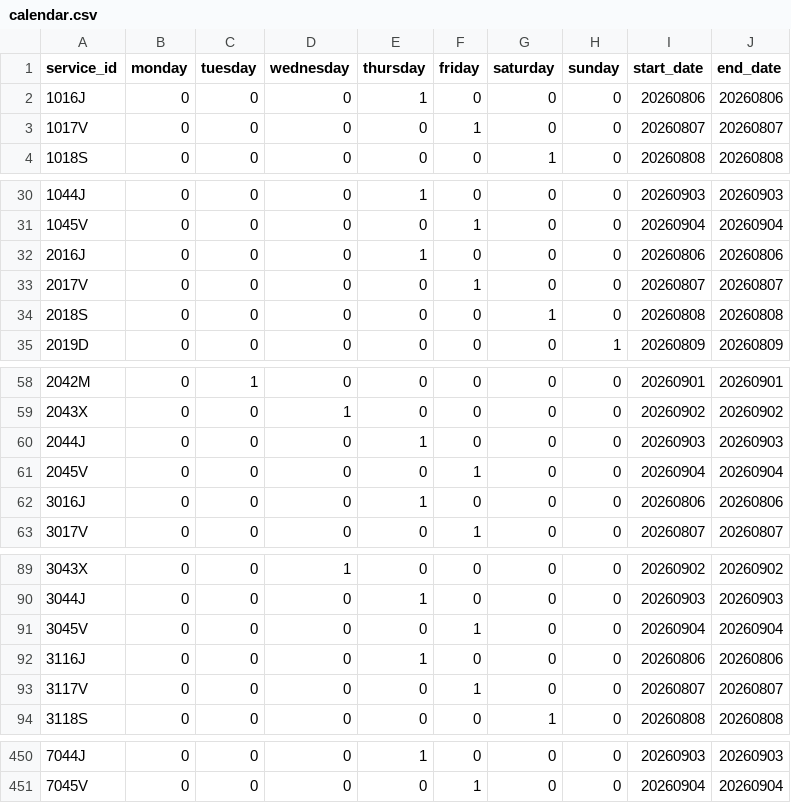
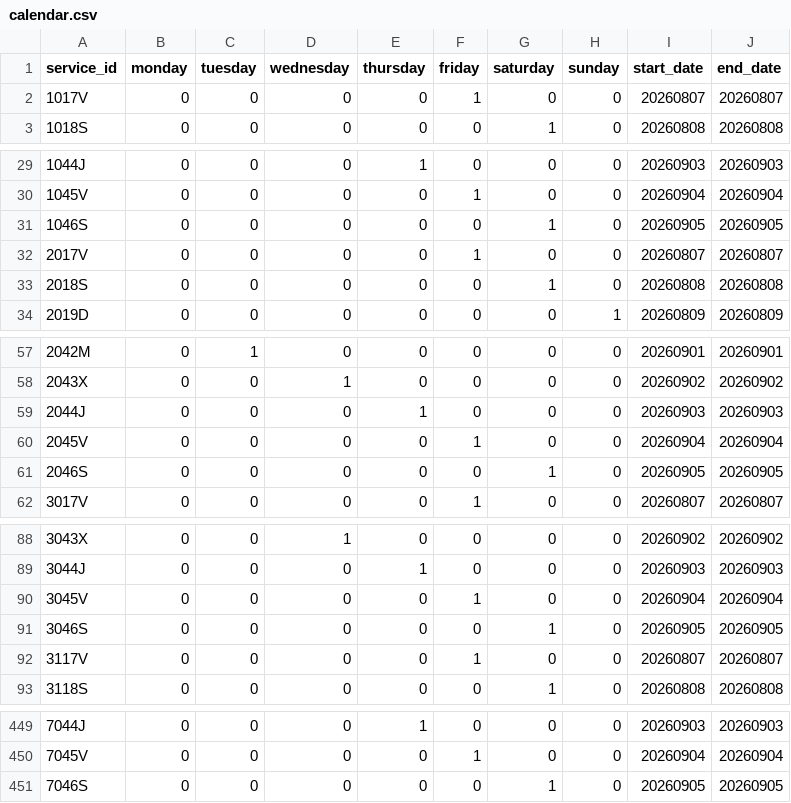
Before and after one commit to WireNext/cercaniasgtfs, a CSV file: data_csv/calendar.csv, drawn as a sheet; only a part is shown, gaps mark what is left out; the diff covers the shown part only.

```diff
--- a/data_csv/calendar.csv
+++ b/data_csv/calendar.csv
@@ -1,3 +1,2 @@
 service_id,monday,tuesday,wednesday,thursday,friday,saturday,sunday,start_date,end_date
-1016J,0,0,0,1,0,0,0,20260806,20260806
 1017V,0,0,0,0,1,0,0,20260807,20260807
@@ -31,3 +30,3 @@ service_id,monday,tuesday,wednesday,thursday,friday,saturday,sunday,start_date,e
 1045V,0,0,0,0,1,0,0,20260904,20260904
-2016J,0,0,0,1,0,0,0,20260806,20260806
+1046S,0,0,0,0,0,1,0,20260905,20260905
 2017V,0,0,0,0,1,0,0,20260807,20260807
@@ -61,3 +60,3 @@ service_id,monday,tuesday,wednesday,thursday,friday,saturday,sunday,start_date,e
 2045V,0,0,0,0,1,0,0,20260904,20260904
-3016J,0,0,0,1,0,0,0,20260806,20260806
+2046S,0,0,0,0,0,1,0,20260905,20260905
 3017V,0,0,0,0,1,0,0,20260807,20260807
@@ -91,3 +90,3 @@ service_id,monday,tuesday,wednesday,thursday,friday,saturday,sunday,start_date,e
 3045V,0,0,0,0,1,0,0,20260904,20260904
-3116J,0,0,0,1,0,0,0,20260806,20260806
+3046S,0,0,0,0,0,1,0,20260905,20260905
 3117V,0,0,0,0,1,0,0,20260807,20260807
@@ -451 +450,2 @@ service_id,monday,tuesday,wednesday,thursday,friday,saturday,sunday,start_date,e
 7045V,0,0,0,0,1,0,0,20260904,20260904
+7046S,0,0,0,0,0,1,0,20260905,20260905
```
Also changed, not shown: 55 edited cells elsewhere in this file.
